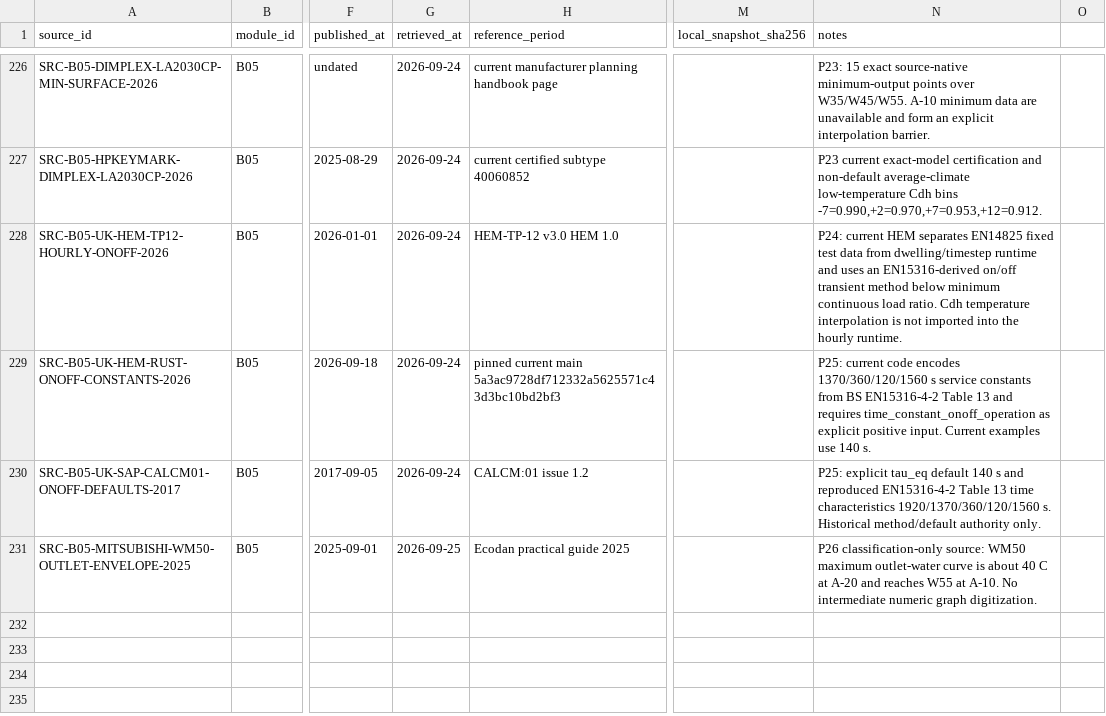
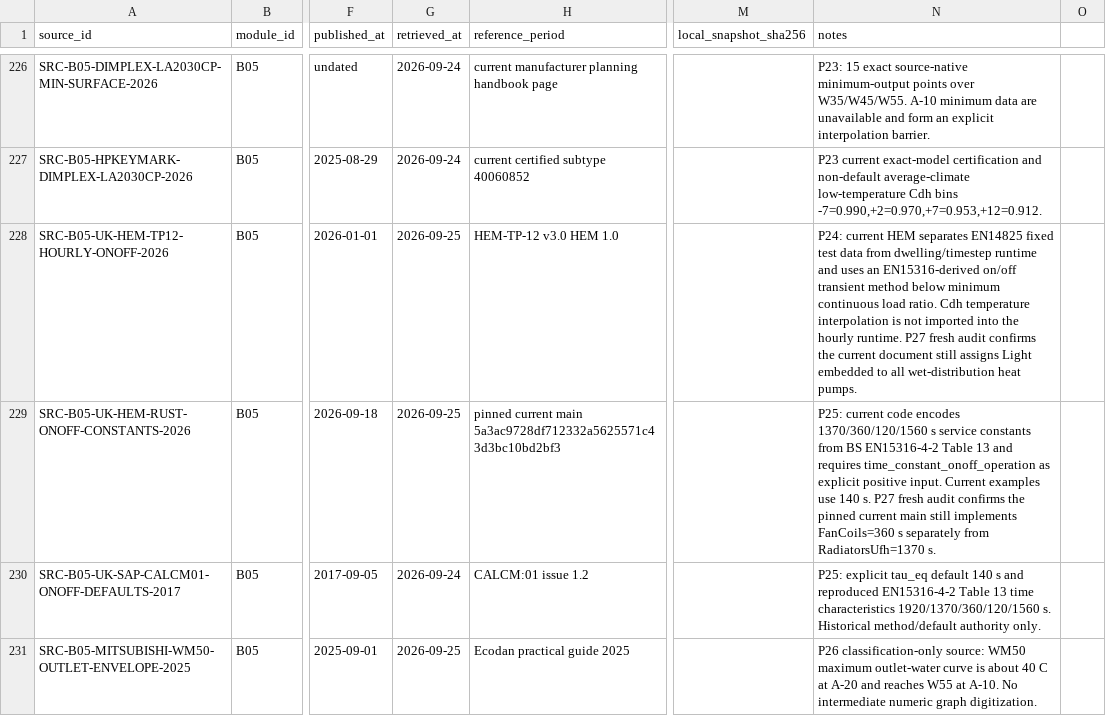
Before and after one commit to Anonymoos-Rommel/hoszivattyu-akkumulator-orszagos-modell, a CSV file: registry/sources.csv, drawn as a sheet; only a part is shown, gaps mark what is left out; the diff names each change by its address in the sheet, - before the commit and + after, or states it on an @@ line.

```diff
--- a/registry/sources.csv
+++ b/registry/sources.csv
-G228:G229 (retrieved_at): 2026-09-24
+G228:G229 (retrieved_at): 2026-09-25
-N228 (notes): …hourly runtime.
+N228 (notes): …hourly runtime. P27 fresh audit confirms the current document still assigns Light embedded to all wet-distribution heat pumps.
-N229 (notes): …140 s.
+N229 (notes): …140 s. P27 fresh audit confirms the pinned current main still implements FanCoils=360 s separately from RadiatorsUfh=1370 s.
```
Also changed, not shown: registry/heat_pump_readiness.csv, registry/heat_pump_sources.csv, 5 other files.
